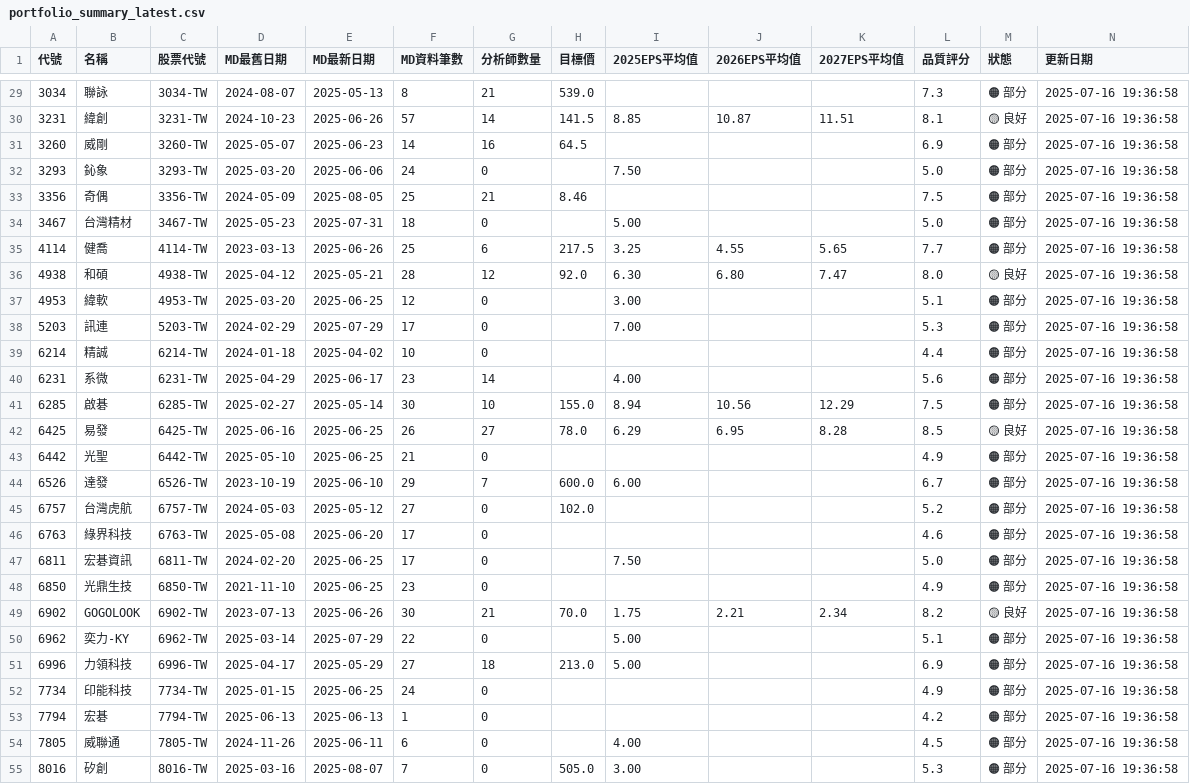
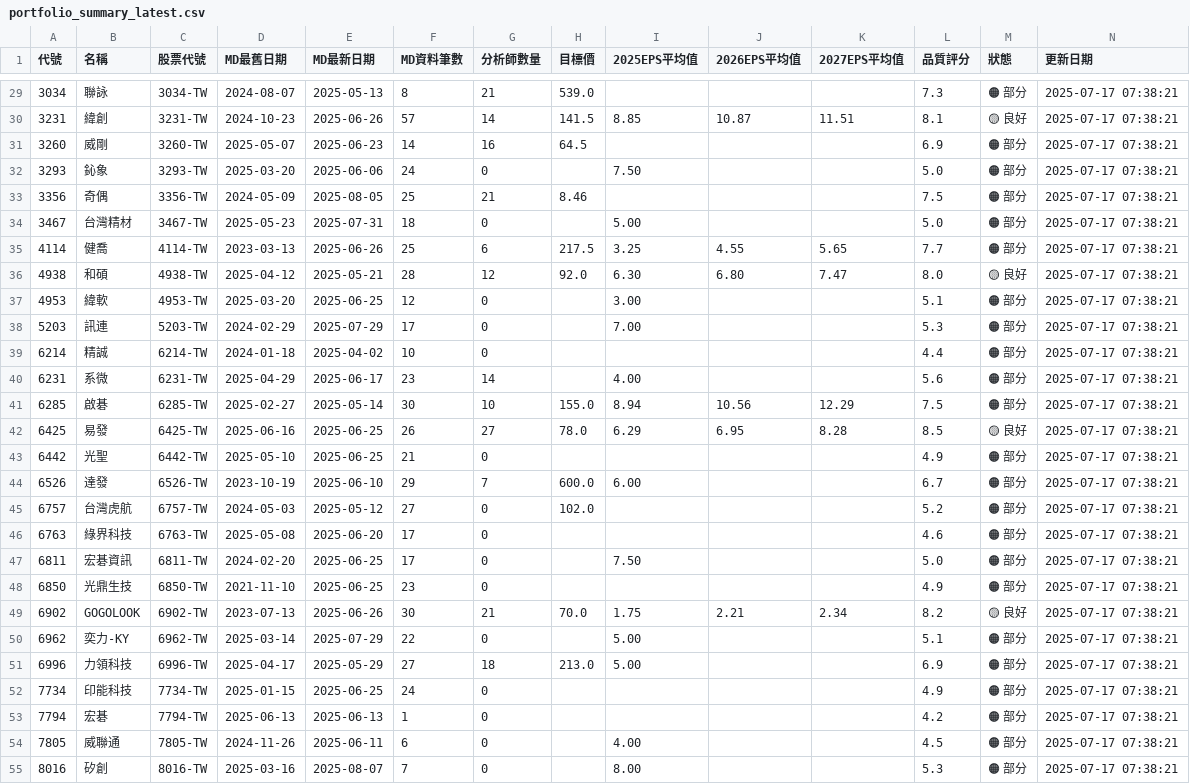
Before and after one commit to wenchiehlee/GoogleSearch, a CSV file: data/reports/portfolio_summary_latest.csv, drawn as a sheet; only a part is shown, gaps mark what is left out; the diff covers the shown part only.

```diff
--- a/data/reports/portfolio_summary_latest.csv
+++ b/data/reports/portfolio_summary_latest.csv
@@ -29,27 +29,27 @@
-3034,聯詠,3034-TW,2024-08-07,2025-05-13,8,21,539.0,,,,7.3,🟠 部分,2025-07-16 19:36:58
-3231,緯創,3231-TW,2024-10-23,2025-06-26,57,14,141.5,8.85,10.87,11.51,8.1,🟡 良好,2025-07-16 19:36:58
-3260,威剛,3260-TW,2025-05-07,2025-06-23,14,16,64.5,,,,6.9,🟠 部分,2025-07-16 19:36:58
-3293,鈊象,3293-TW,2025-03-20,2025-06-06,24,0,,7.50,,,5.0,🟠 部分,2025-07-16 19:36:58
-3356,奇偶,3356-TW,2024-05-09,2025-08-05,25,21,8.46,,,,7.5,🟠 部分,2025-07-16 19:36:58
-3467,台灣精材,3467-TW,2025-05-23,2025-07-31,18,0,,5.00,,,5.0,🟠 部分,2025-07-16 19:36:58
-4114,健喬,4114-TW,2023-03-13,2025-06-26,25,6,217.5,3.25,4.55,5.65,7.7,🟠 部分,2025-07-16 19:36:58
-4938,和碩,4938-TW,2025-04-12,2025-05-21,28,12,92.0,6.30,6.80,7.47,8.0,🟡 良好,2025-07-16 19:36:58
-4953,緯軟,4953-TW,2025-03-20,2025-06-25,12,0,,3.00,,,5.1,🟠 部分,2025-07-16 19:36:58
-5203,訊連,5203-TW,2024-02-29,2025-07-29,17,0,,7.00,,,5.3,🟠 部分,2025-07-16 19:36:58
-6214,精誠,6214-TW,2024-01-18,2025-04-02,10,0,,,,,4.4,🟠 部分,2025-07-16 19:36:58
-6231,系微,6231-TW,2025-04-29,2025-06-17,23,14,,4.00,,,5.6,🟠 部分,2025-07-16 19:36:58
-6285,啟碁,6285-TW,2025-02-27,2025-05-14,30,10,155.0,8.94,10.56,12.29,7.5,🟠 部分,2025-07-16 19:36:58
-6425,易發,6425-TW,2025-06-16,2025-06-25,26,27,78.0,6.29,6.95,8.28,8.5,🟡 良好,2025-07-16 19:36:58
-6442,光聖,6442-TW,2025-05-10,2025-06-25,21,0,,,,,4.9,🟠 部分,2025-07-16 19:36:58
-6526,達發,6526-TW,2023-10-19,2025-06-10,29,7,600.0,6.00,,,6.7,🟠 部分,2025-07-16 19:36:58
-6757,台灣虎航,6757-TW,2024-05-03,2025-05-12,27,0,102.0,,,,5.2,🟠 部分,2025-07-16 19:36:58
-6763,綠界科技,6763-TW,2025-05-08,2025-06-20,17,0,,,,,4.6,🟠 部分,2025-07-16 19:36:58
-6811,宏碁資訊,6811-TW,2024-02-20,2025-06-25,17,0,,7.50,,,5.0,🟠 部分,2025-07-16 19:36:58
-6850,光鼎生技,6850-TW,2021-11-10,2025-06-25,23,0,,,,,4.9,🟠 部分,2025-07-16 19:36:58
-6902,GOGOLOOK,6902-TW,2023-07-13,2025-06-26,30,21,70.0,1.75,2.21,2.34,8.2,🟡 良好,2025-07-16 19:36:58
-6962,奕力-KY,6962-TW,2025-03-14,2025-07-29,22,0,,5.00,,,5.1,🟠 部分,2025-07-16 19:36:58
-6996,力領科技,6996-TW,2025-04-17,2025-05-29,27,18,213.0,5.00,,,6.9,🟠 部分,2025-07-16 19:36:58
-7734,印能科技,7734-TW,2025-01-15,2025-06-25,24,0,,,,,4.9,🟠 部分,2025-07-16 19:36:58
-7794,宏碁,7794-TW,2025-06-13,2025-06-13,1,0,,,,,4.2,🟠 部分,2025-07-16 19:36:58
-7805,威聯通,7805-TW,2024-11-26,2025-06-11,6,0,,4.00,,,4.5,🟠 部分,2025-07-16 19:36:58
-8016,矽創,8016-TW,2025-03-16,2025-08-07,7,0,505.0,3.00,,,5.3,🟠 部分,2025-07-16 19:36:58
+3034,聯詠,3034-TW,2024-08-07,2025-05-13,8,21,539.0,,,,7.3,🟠 部分,2025-07-17 07:38:21
+3231,緯創,3231-TW,2024-10-23,2025-06-26,57,14,141.5,8.85,10.87,11.51,8.1,🟡 良好,2025-07-17 07:38:21
+3260,威剛,3260-TW,2025-05-07,2025-06-23,14,16,64.5,,,,6.9,🟠 部分,2025-07-17 07:38:21
+3293,鈊象,3293-TW,2025-03-20,2025-06-06,24,0,,7.50,,,5.0,🟠 部分,2025-07-17 07:38:21
+3356,奇偶,3356-TW,2024-05-09,2025-08-05,25,21,8.46,,,,7.5,🟠 部分,2025-07-17 07:38:21
+3467,台灣精材,3467-TW,2025-05-23,2025-07-31,18,0,,5.00,,,5.0,🟠 部分,2025-07-17 07:38:21
+4114,健喬,4114-TW,2023-03-13,2025-06-26,25,6,217.5,3.25,4.55,5.65,7.7,🟠 部分,2025-07-17 07:38:21
+4938,和碩,4938-TW,2025-04-12,2025-05-21,28,12,92.0,6.30,6.80,7.47,8.0,🟡 良好,2025-07-17 07:38:21
+4953,緯軟,4953-TW,2025-03-20,2025-06-25,12,0,,3.00,,,5.1,🟠 部分,2025-07-17 07:38:21
+5203,訊連,5203-TW,2024-02-29,2025-07-29,17,0,,7.00,,,5.3,🟠 部分,2025-07-17 07:38:21
+6214,精誠,6214-TW,2024-01-18,2025-04-02,10,0,,,,,4.4,🟠 部分,2025-07-17 07:38:21
+6231,系微,6231-TW,2025-04-29,2025-06-17,23,14,,4.00,,,5.6,🟠 部分,2025-07-17 07:38:21
+6285,啟碁,6285-TW,2025-02-27,2025-05-14,30,10,155.0,8.94,10.56,12.29,7.5,🟠 部分,2025-07-17 07:38:21
+6425,易發,6425-TW,2025-06-16,2025-06-25,26,27,78.0,6.29,6.95,8.28,8.5,🟡 良好,2025-07-17 07:38:21
+6442,光聖,6442-TW,2025-05-10,2025-06-25,21,0,,,,,4.9,🟠 部分,2025-07-17 07:38:21
+6526,達發,6526-TW,2023-10-19,2025-06-10,29,7,600.0,6.00,,,6.7,🟠 部分,2025-07-17 07:38:21
+6757,台灣虎航,6757-TW,2024-05-03,2025-05-12,27,0,102.0,,,,5.2,🟠 部分,2025-07-17 07:38:21
+6763,綠界科技,6763-TW,2025-05-08,2025-06-20,17,0,,,,,4.6,🟠 部分,2025-07-17 07:38:21
+6811,宏碁資訊,6811-TW,2024-02-20,2025-06-25,17,0,,7.50,,,5.0,🟠 部分,2025-07-17 07:38:21
+6850,光鼎生技,6850-TW,2021-11-10,2025-06-25,23,0,,,,,4.9,🟠 部分,2025-07-17 07:38:21
+6902,GOGOLOOK,6902-TW,2023-07-13,2025-06-26,30,21,70.0,1.75,2.21,2.34,8.2,🟡 良好,2025-07-17 07:38:21
+6962,奕力-KY,6962-TW,2025-03-14,2025-07-29,22,0,,5.00,,,5.1,🟠 部分,2025-07-17 07:38:21
+6996,力領科技,6996-TW,2025-04-17,2025-05-29,27,18,213.0,5.00,,,6.9,🟠 部分,2025-07-17 07:38:21
+7734,印能科技,7734-TW,2025-01-15,2025-06-25,24,0,,,,,4.9,🟠 部分,2025-07-17 07:38:21
+7794,宏碁,7794-TW,2025-06-13,2025-06-13,1,0,,,,,4.2,🟠 部分,2025-07-17 07:38:21
+7805,威聯通,7805-TW,2024-11-26,2025-06-11,6,0,,4.00,,,4.5,🟠 部分,2025-07-17 07:38:21
+8016,矽創,8016-TW,2025-03-16,2025-08-07,7,0,,8.00,,,5.3,🟠 部分,2025-07-17 07:38:21
```
Also changed, not shown: 38 edited cells elsewhere in this file, data/reports/detailed_report_latest.csv, data/reports/validation_summary_latest.csv, 5 other files.
